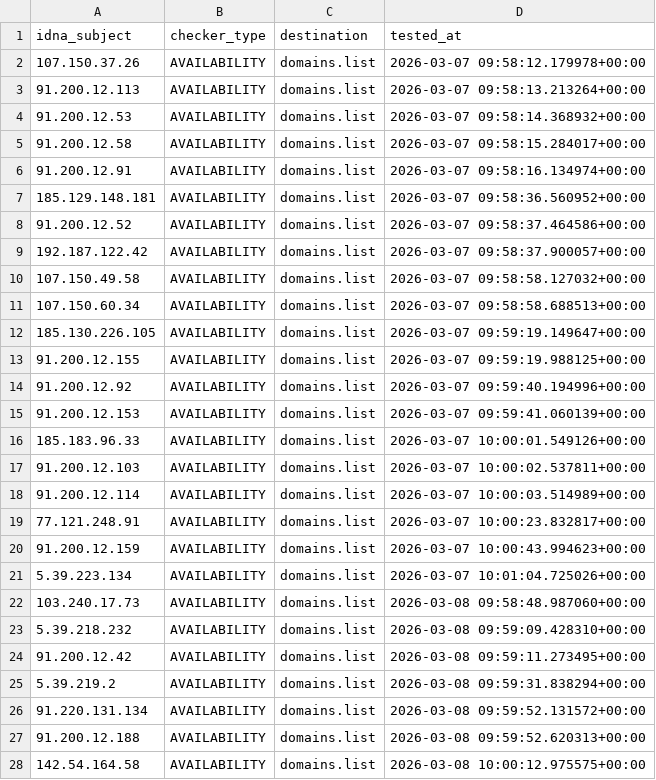
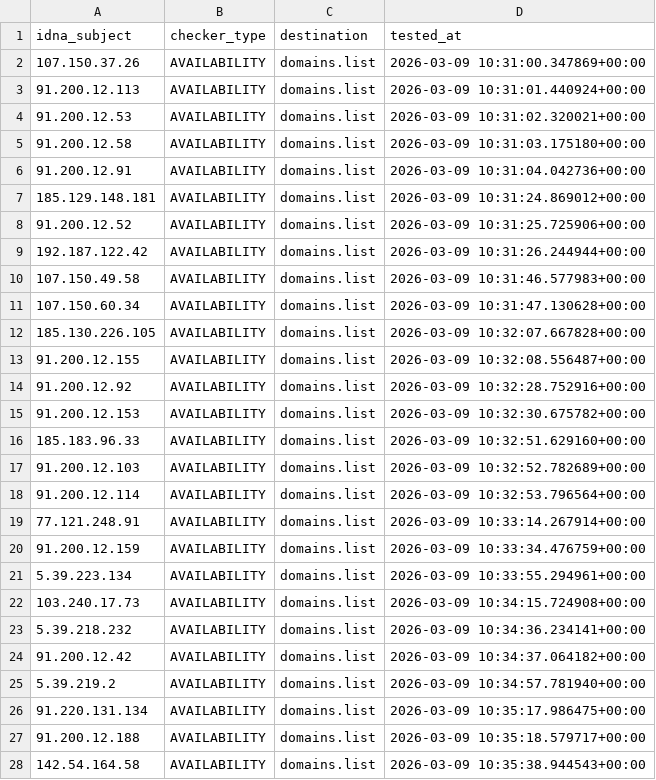
Before and after one commit to Ultimate-Hosts-Blacklist/Top-Attacking-IP-Addresses-Against-Wordpress-Sites, a CSV file: .pyfunceble/inactive.csv, drawn as a sheet; only a part is shown; the diff covers the shown part only.

```diff
--- a/.pyfunceble/inactive.csv
+++ b/.pyfunceble/inactive.csv
@@ -1,28 +1,28 @@
 idna_subject,checker_type,destination,tested_at
-107.150.37.26,AVAILABILITY,domains.list,2026-03-07 09:58:12.179978+00:00
-91.200.12.113,AVAILABILITY,domains.list,2026-03-07 09:58:13.213264+00:00
-91.200.12.53,AVAILABILITY,domains.list,2026-03-07 09:58:14.368932+00:00
-91.200.12.58,AVAILABILITY,domains.list,2026-03-07 09:58:15.284017+00:00
-91.200.12.91,AVAILABILITY,domains.list,2026-03-07 09:58:16.134974+00:00
-185.129.148.181,AVAILABILITY,domains.list,2026-03-07 09:58:36.560952+00:00
-91.200.12.52,AVAILABILITY,domains.list,2026-03-07 09:58:37.464586+00:00
-192.187.122.42,AVAILABILITY,domains.list,2026-03-07 09:58:37.900057+00:00
-107.150.49.58,AVAILABILITY,domains.list,2026-03-07 09:58:58.127032+00:00
-107.150.60.34,AVAILABILITY,domains.list,2026-03-07 09:58:58.688513+00:00
-185.130.226.105,AVAILABILITY,domains.list,2026-03-07 09:59:19.149647+00:00
-91.200.12.155,AVAILABILITY,domains.list,2026-03-07 09:59:19.988125+00:00
-91.200.12.92,AVAILABILITY,domains.list,2026-03-07 09:59:40.194996+00:00
-91.200.12.153,AVAILABILITY,domains.list,2026-03-07 09:59:41.060139+00:00
-185.183.96.33,AVAILABILITY,domains.list,2026-03-07 10:00:01.549126+00:00
-91.200.12.103,AVAILABILITY,domains.list,2026-03-07 10:00:02.537811+00:00
-91.200.12.114,AVAILABILITY,domains.list,2026-03-07 10:00:03.514989+00:00
-77.121.248.91,AVAILABILITY,domains.list,2026-03-07 10:00:23.832817+00:00
-91.200.12.159,AVAILABILITY,domains.list,2026-03-07 10:00:43.994623+00:00
-5.39.223.134,AVAILABILITY,domains.list,2026-03-07 10:01:04.725026+00:00
-103.240.17.73,AVAILABILITY,domains.list,2026-03-08 09:58:48.987060+00:00
-5.39.218.232,AVAILABILITY,domains.list,2026-03-08 09:59:09.428310+00:00
-91.200.12.42,AVAILABILITY,domains.list,2026-03-08 09:59:11.273495+00:00
-5.39.219.2,AVAILABILITY,domains.list,2026-03-08 09:59:31.838294+00:00
-91.220.131.134,AVAILABILITY,domains.list,2026-03-08 09:59:52.131572+00:00
-91.200.12.188,AVAILABILITY,domains.list,2026-03-08 09:59:52.620313+00:00
-142.54.164.58,AVAILABILITY,domains.list,2026-03-08 10:00:12.975575+00:00
+107.150.37.26,AVAILABILITY,domains.list,2026-03-09 10:31:00.347869+00:00
+91.200.12.113,AVAILABILITY,domains.list,2026-03-09 10:31:01.440924+00:00
+91.200.12.53,AVAILABILITY,domains.list,2026-03-09 10:31:02.320021+00:00
+91.200.12.58,AVAILABILITY,domains.list,2026-03-09 10:31:03.175180+00:00
+91.200.12.91,AVAILABILITY,domains.list,2026-03-09 10:31:04.042736+00:00
+185.129.148.181,AVAILABILITY,domains.list,2026-03-09 10:31:24.869012+00:00
+91.200.12.52,AVAILABILITY,domains.list,2026-03-09 10:31:25.725906+00:00
+192.187.122.42,AVAILABILITY,domains.list,2026-03-09 10:31:26.244944+00:00
+107.150.49.58,AVAILABILITY,domains.list,2026-03-09 10:31:46.577983+00:00
+107.150.60.34,AVAILABILITY,domains.list,2026-03-09 10:31:47.130628+00:00
+185.130.226.105,AVAILABILITY,domains.list,2026-03-09 10:32:07.667828+00:00
+91.200.12.155,AVAILABILITY,domains.list,2026-03-09 10:32:08.556487+00:00
+91.200.12.92,AVAILABILITY,domains.list,2026-03-09 10:32:28.752916+00:00
+91.200.12.153,AVAILABILITY,domains.list,2026-03-09 10:32:30.675782+00:00
+185.183.96.33,AVAILABILITY,domains.list,2026-03-09 10:32:51.629160+00:00
+91.200.12.103,AVAILABILITY,domains.list,2026-03-09 10:32:52.782689+00:00
+91.200.12.114,AVAILABILITY,domains.list,2026-03-09 10:32:53.796564+00:00
+77.121.248.91,AVAILABILITY,domains.list,2026-03-09 10:33:14.267914+00:00
+91.200.12.159,AVAILABILITY,domains.list,2026-03-09 10:33:34.476759+00:00
+5.39.223.134,AVAILABILITY,domains.list,2026-03-09 10:33:55.294961+00:00
+103.240.17.73,AVAILABILITY,domains.list,2026-03-09 10:34:15.724908+00:00
+5.39.218.232,AVAILABILITY,domains.list,2026-03-09 10:34:36.234141+00:00
+91.200.12.42,AVAILABILITY,domains.list,2026-03-09 10:34:37.064182+00:00
+5.39.219.2,AVAILABILITY,domains.list,2026-03-09 10:34:57.781940+00:00
+91.220.131.134,AVAILABILITY,domains.list,2026-03-09 10:35:17.986475+00:00
+91.200.12.188,AVAILABILITY,domains.list,2026-03-09 10:35:18.579717+00:00
+142.54.164.58,AVAILABILITY,domains.list,2026-03-09 10:35:38.944543+00:00
```
Also changed, not shown: 29 edited cells elsewhere in this file, 8 other files.
